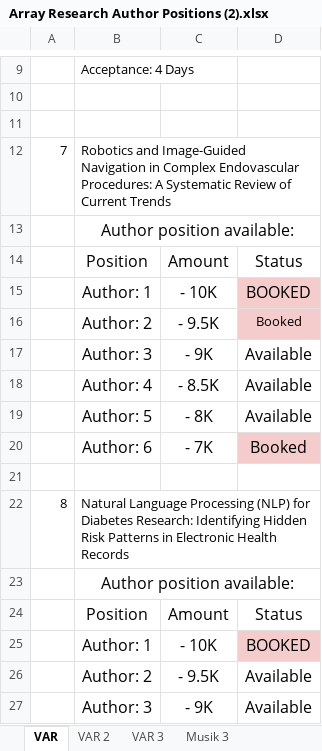
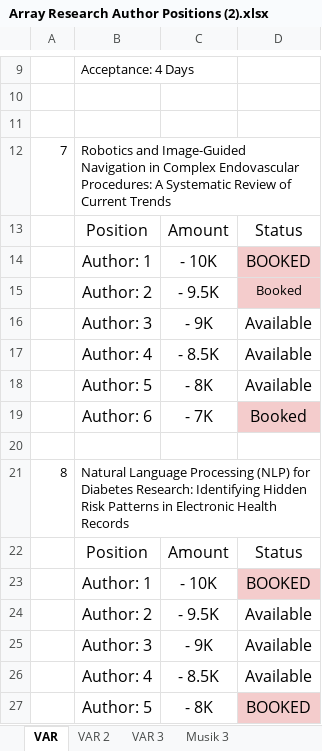
Before and after one commit to rajanshivam011/array-research-final, an Excel workbook: static/uploads/Array Research Author Positions (2).xlsx, sheet VAR, drawn as a sheet; only a part is shown, gaps mark what is left out; the shorter side is filled out with more unchanged rows; values as stored, in another font and other column widths than the file's, no borders; the diff names each change by its address in the sheet, - before the commit and + after, or states it on an @@ line.

Commit message:
author edited done

```diff
--- a/static/uploads/Array Research Author Positions (2).xlsx (sheet VAR)
+++ b/static/uploads/Array Research Author Positions (2).xlsx (sheet VAR)
-row 13:  | Author position available:
-row 23:  | Author position available:
```
Also changed, not shown: sheet IJAM, sheet TPM, sheet AFL, sheet JRCD, sheet ACR.
